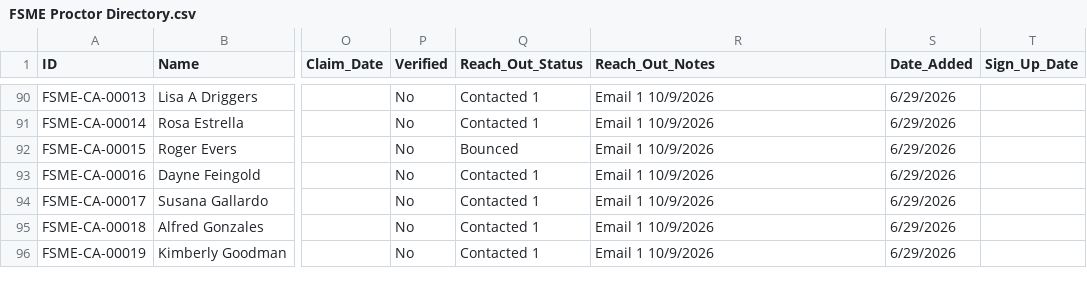
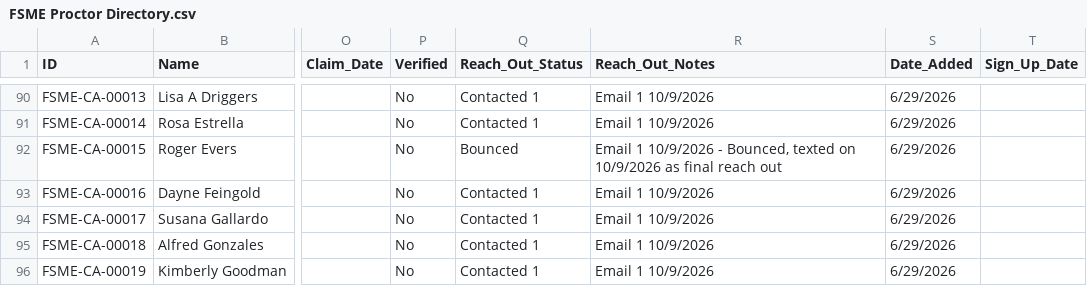
Before and after one commit to novernmanagement-coder/FSME-Tools, a CSV file: FoodSafetyMadeEasy/FSME Proctor Directory.csv, drawn as a sheet; only a part is shown, gaps mark what is left out; the diff names each change by its address in the sheet, - before the commit and + after, or states it on an @@ line.

Commit message:
CMS: edited Roger Evers (FSME-CA-00015)

```diff
--- a/FoodSafetyMadeEasy/FSME Proctor Directory.csv
+++ b/FoodSafetyMadeEasy/FSME Proctor Directory.csv
-R92 (Reach_Out_Notes): Email 1 10/9/2026
+R92 (Reach_Out_Notes): Email 1 10/9/2026 - Bounced, texted on 10/9/2026 as final reach out
```
